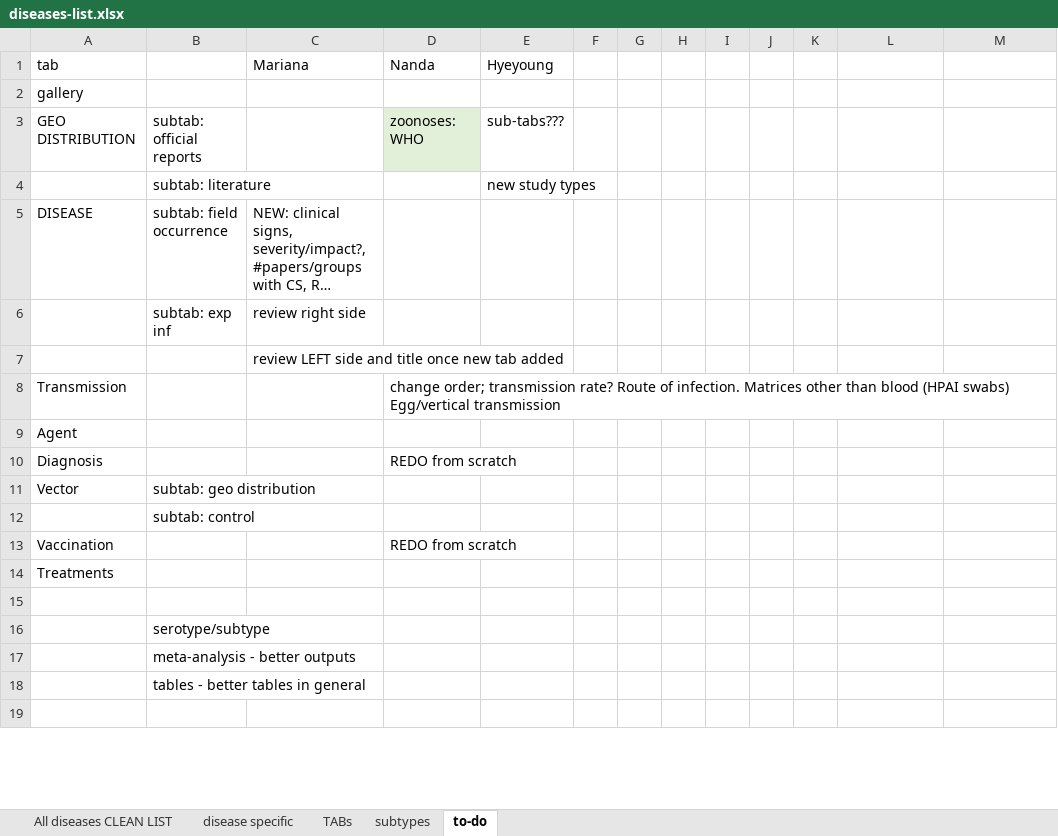
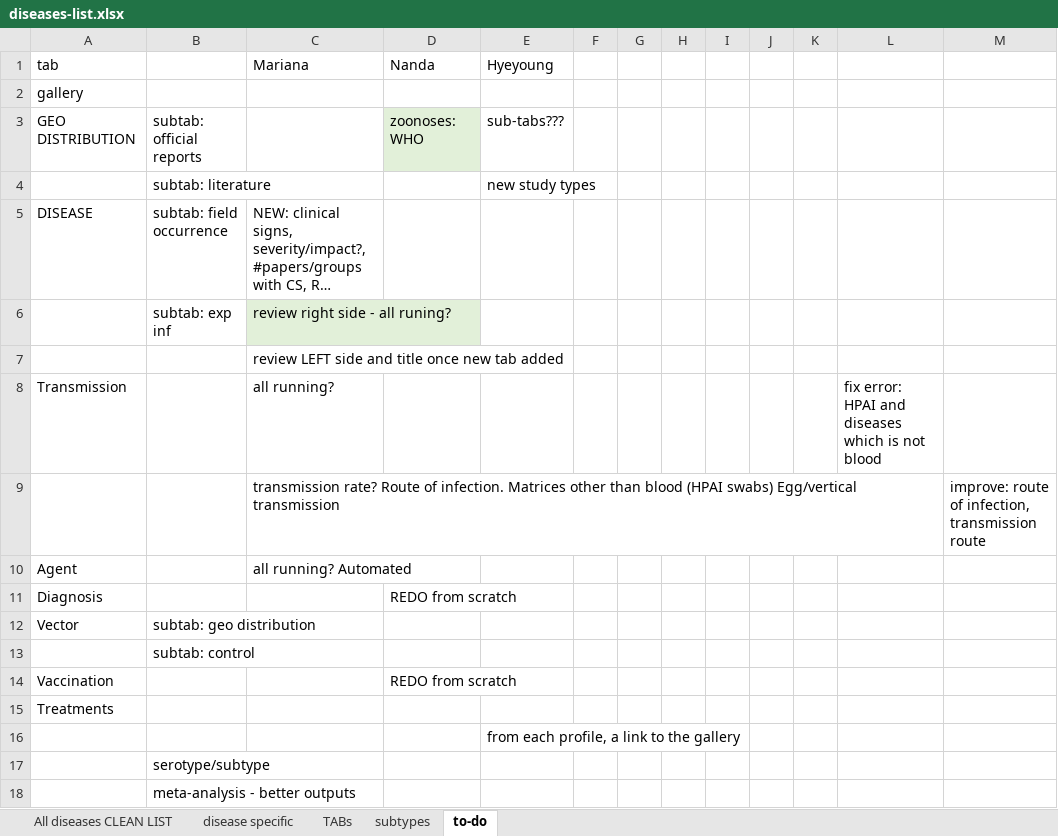
Before and after one commit to SVA-SE/EFSA-disease-profiles, an Excel workbook: inst/diseases-list.xlsx, sheet to-do, drawn as a sheet; only a part is shown; the shorter side is filled out with more unchanged rows; long unchanged cells end in …; values as stored, in another font and other column widths than the file's, no borders; removed rows and columns are numbered as before the commit, all else as after; the diff names each change by its address in the sheet, - before the commit and + after, or states it on an @@ line.

Commit message:
excel doc

```diff
--- a/inst/diseases-list.xlsx (sheet to-do)
+++ b/inst/diseases-list.xlsx (sheet to-do)
-C6 (Mariana): review right side
+C6 (Mariana): review right side - all runing?
-C6 fill: none
+C6 fill: #E2F0D9
-row 8: Transmission |  |  | change order; transmission rate? Route of infection. Matrices other than blood (HPAI swabs) Egg/vertical transmission
+row 8: Transmission |  | all running? |  |  |  |  |  |  |  |  | fix error: HPAI and diseases which is not blood
+row 9:  |  | transmission rate? Route of infection. Matrices other than blood (HPAI swabs) Egg/vertical transmission |  |  |  |  |  |  |  |  |  | improve: route of infection, transmission route
-C10 (Mariana): (empty)
+C10 (Mariana): all running? Automated
-E16 (Hyeyoung): (empty)
+E16 (Hyeyoung): from each profile, a link to the gallery
```
Also changed, not shown: sheet TABs, 1 other file.
